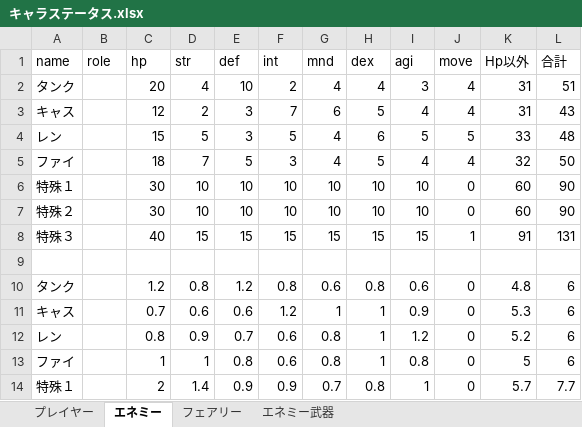
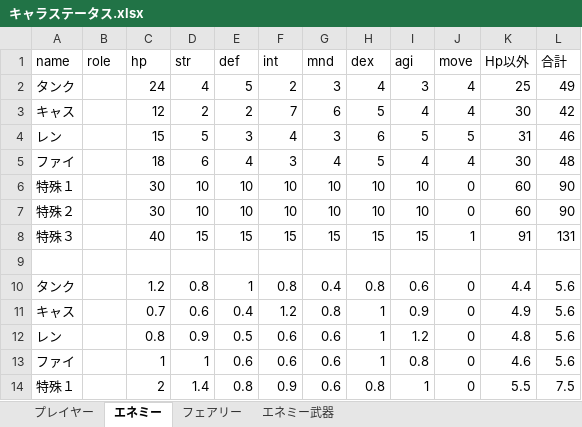
Before and after one commit to takasiro/-1, an Excel workbook: 仕様書/キャラステータス.xlsx, sheet エネミー, drawn as a sheet; only a part is shown; values as stored, in another font and other column widths than the file's, no borders; the diff covers the shown part only; the diff names each change by its address in the sheet, - before the commit and + after, or states it on an @@ line.

```diff
--- a/仕様書/キャラステータス.xlsx (sheet エネミー)
+++ b/仕様書/キャラステータス.xlsx (sheet エネミー)
-C2 (hp): 20
+C2 (hp): 24
-E2 (def): 10
+E2 (def): 5
-G2 (mnd): 4
+G2 (mnd): 3
-K2 (Hp以外): 31
+K2 (Hp以外): 25
-L2 (合計): 51
+L2 (合計): 49
-E3 (def): 3
+E3 (def): 2
-K3 (Hp以外): 31
+K3 (Hp以外): 30
-L3 (合計): 43
+L3 (合計): 42
-F4 (int): 5
+F4 (int): 4
-G4 (mnd): 4
+G4 (mnd): 3
-K4 (Hp以外): 33
+K4 (Hp以外): 31
-L4 (合計): 48
+L4 (合計): 46
-D5 (str): 7
+D5 (str): 6
-E5 (def): 5
+E5 (def): 4
-K5 (Hp以外): 32
+K5 (Hp以外): 30
-L5 (合計): 50
+L5 (合計): 48
-E10 (def): 1.2
+E10 (def): 1
-G10 (mnd): 0.6
+G10 (mnd): 0.4
-K10 (Hp以外): 4.8
+K10 (Hp以外): 4.4
-L10:L13 (合計): 6
+L10:L13 (合計): 5.6
-E11 (def): 0.6
+E11 (def): 0.4
-G11 (mnd): 1
+G11 (mnd): 0.8
-K11 (Hp以外): 5.3
+K11 (Hp以外): 4.9
-E12 (def): 0.7
+E12 (def): 0.5
-G12:G13 (mnd): 0.8
+G12:G13 (mnd): 0.6
-K12 (Hp以外): 5.2
+K12 (Hp以外): 4.8
-E13 (def): 0.8
+E13 (def): 0.6
-K13 (Hp以外): 5
+K13 (Hp以外): 4.6
-E14 (def): 0.9
+E14 (def): 0.8
-G14 (mnd): 0.7
+G14 (mnd): 0.6
-K14 (Hp以外): 5.7
+K14 (Hp以外): 5.5
-L14 (合計): 7.7
+L14 (合計): 7.5
```
Also changed, not shown: 39 edited cells elsewhere in this sheet, sheet フェアリー.
